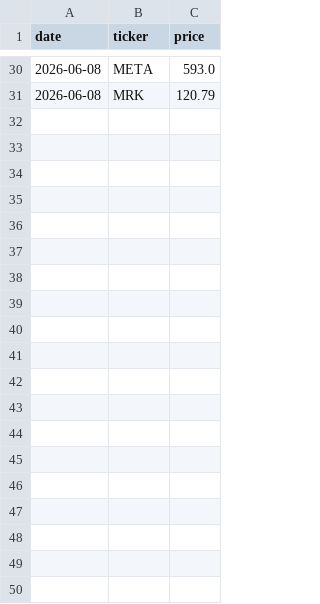
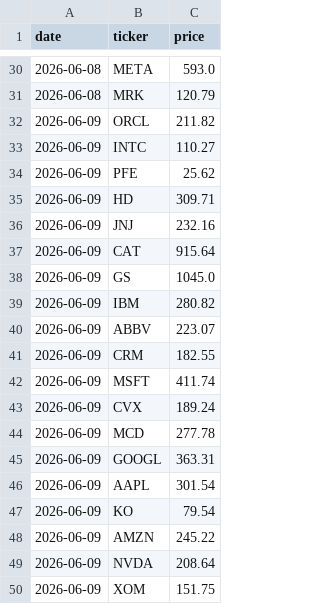
Before and after one commit to laxmanrr-ai/v0-research, a CSV file: data/prices.csv, drawn as a sheet; only a part is shown, gaps mark what is left out; the diff covers the shown part only; the diff names each change by its address in the sheet, - before the commit and + after, or states it on an @@ line.

```diff
--- a/data/prices.csv
+++ b/data/prices.csv
+row 32: 2026-06-09 | ORCL | 211.82
+row 33: 2026-06-09 | INTC | 110.27
+row 34: 2026-06-09 | PFE | 25.62
+row 35: 2026-06-09 | HD | 309.71
+row 36: 2026-06-09 | JNJ | 232.16
+row 37: 2026-06-09 | CAT | 915.64
+row 38: 2026-06-09 | GS | 1045.0
+row 39: 2026-06-09 | IBM | 280.82
+row 40: 2026-06-09 | ABBV | 223.07
+row 41: 2026-06-09 | CRM | 182.55
+row 42: 2026-06-09 | MSFT | 411.74
+row 43: 2026-06-09 | CVX | 189.24
+row 44: 2026-06-09 | MCD | 277.78
+row 45: 2026-06-09 | GOOGL | 363.31
+row 46: 2026-06-09 | AAPL | 301.54
+row 47: 2026-06-09 | KO | 79.54
+row 48: 2026-06-09 | AMZN | 245.22
+row 49: 2026-06-09 | NVDA | 208.64
+row 50: 2026-06-09 | XOM | 151.75
```
Also changed, not shown: 11 added rows elsewhere in this file, data/live_rankings.csv, 1 other file.
